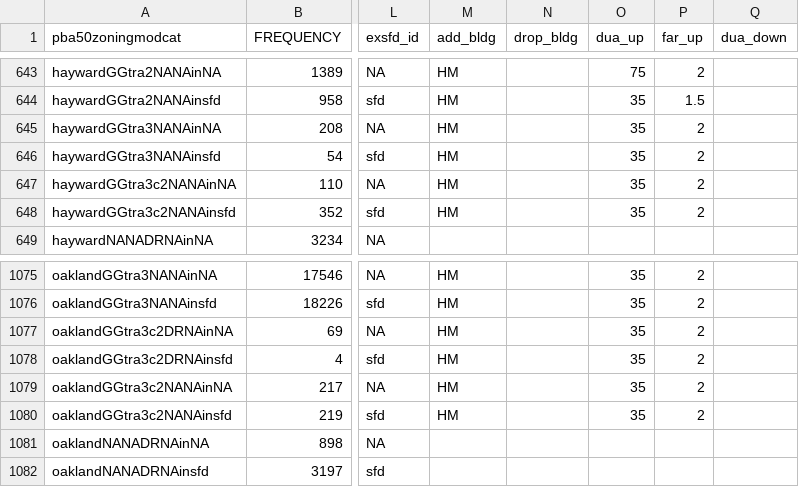
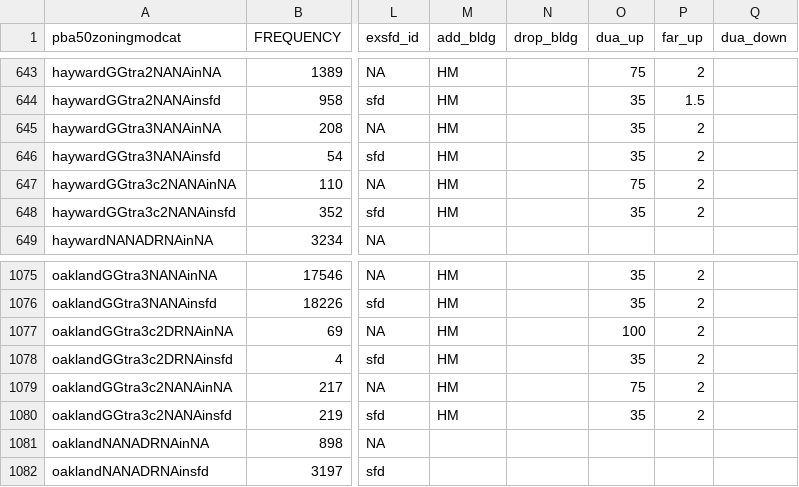
Before and after one commit to UDST/bayarea_urbansim, a CSV file: data/zoning_mods_23.csv, drawn as a sheet; only a part is shown, gaps mark what is left out; the diff names each change by its address in the sheet, - before the commit and + after, or states it on an @@ line.

Commit message:
hay and oak mods

```diff
--- a/data/zoning_mods_23.csv
+++ b/data/zoning_mods_23.csv
-O647 (dua_up): 35
+O647 (dua_up): 75
-O1077 (dua_up): 35
+O1077 (dua_up): 100
-O1079 (dua_up): 35
+O1079 (dua_up): 75
```
